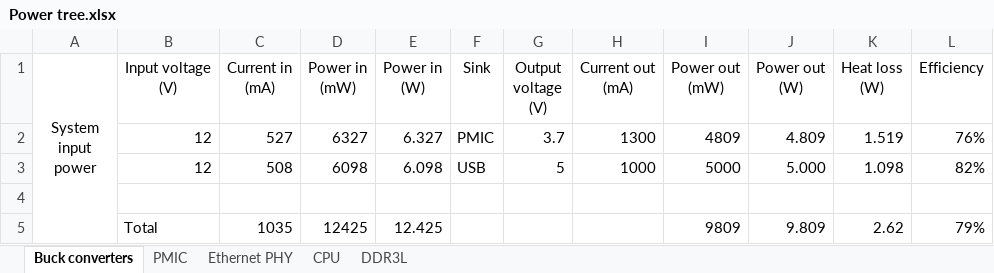
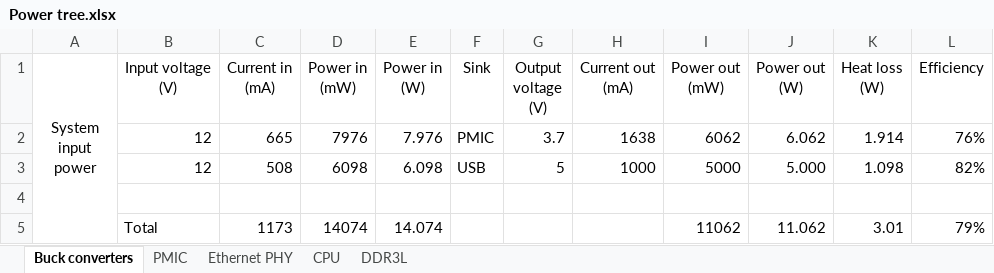
Before and after one commit to solidDoWant/SBC5-Hardware, an Excel workbook: Power tree.xlsx, sheet Buck converters, drawn as a sheet; values as stored, in another font and other column widths than the file's, no borders; table styles not drawn; removed rows and columns are numbered as before the commit, all else as after; the diff names each change by its address in the sheet, - before the commit and + after, or states it on an @@ line.

```diff
--- a/Power tree.xlsx (sheet Buck converters)
+++ b/Power tree.xlsx (sheet Buck converters)
-row 2:  | 12 | 527 | 6327 | 6.327 | PMIC | 3.7 | 1300 | 4809 | 4.809 | 1.519 | 76%
+row 2:  | 12 | 665 | 7976 | 7.976 | PMIC | 3.7 | 1638 | 6062 | 6.062 | 1.914 | 76%
-row 5:  | Total | 1035 | 12425 | 12.425 |  |  |  | 9809 | 9.809 | 2.62 | 79%
+row 5:  | Total | 1173 | 14074 | 14.074 |  |  |  | 11062 | 11.062 | 3.01 | 79%
```
Also changed, not shown: sheet PMIC, AOZ1281DI.xlsx, 2 other files.
